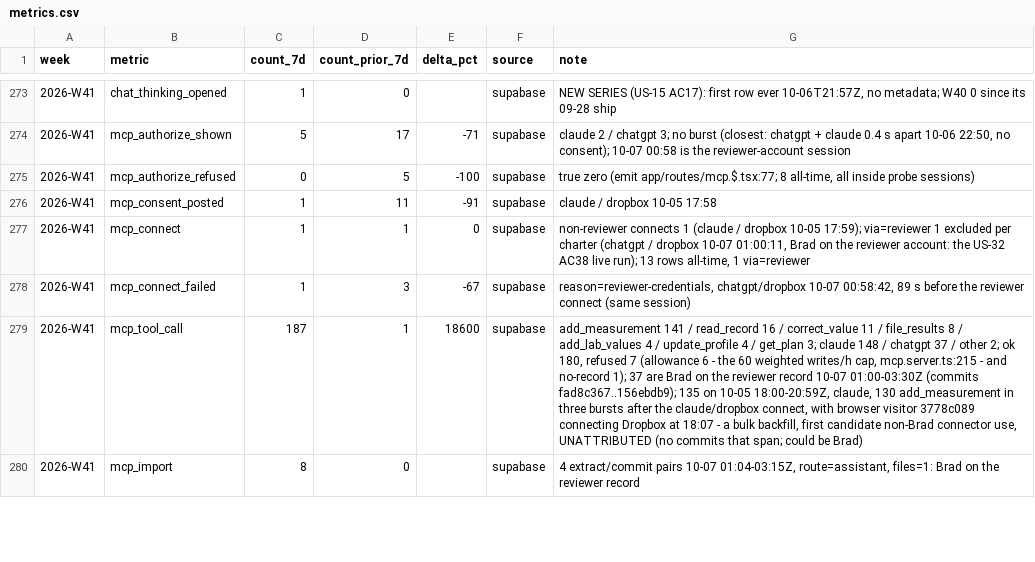
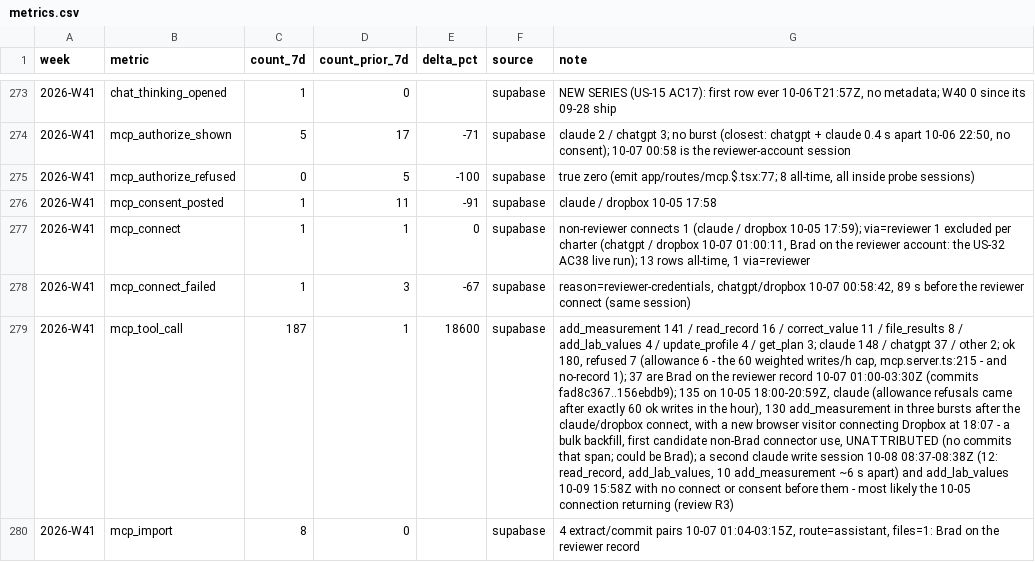
Before and after one commit to DrBradStanfield/roadmap, a CSV file: docs/loops/product-health/metrics.csv, drawn as a sheet; only a part is shown, gaps mark what is left out; the diff covers the shown part only; the diff names each change by its address in the sheet, - before the commit and + after, or states it on an @@ line.

Commit message:
product-health: weekly report 2026-W41. Adversary R1-R13 fixed (report under cap, W40-repeat refusals, 10-08/10-09 connector return, US-21 RBC wording, visitor-id prefix dropped from metrics notes, success signal recounted). Docs only, net production LOC 0. Swept: all uncommitted changes (this run's files only).

```diff
--- a/docs/loops/product-health/metrics.csv
+++ b/docs/loops/product-health/metrics.csv
-G279 (note): …10-05 18:00-20:59Z, claude, 130 add_measurement in three bursts after the claude/dropbox connect, with browser visitor 3778c089 connecting Dropbox at 18:07 - a bulk backfill, first candidate non-Brad connector use, UNATTRIBUTED (no commits that span; could be Brad)
+G279 (note): …10-05 18:00-20:59Z, claude (allowance refusals came after exactly 60 ok writes in the hour), 130 add_measurement in three bursts after the claude/dropbox connect, with a new browser visitor connecting Dropbox at 18:07 - a bulk backfill, first candidate non-Brad connector use, UNATTRIBUTED (no commits that span; could be Brad); a second claude write session 10-08 08:37-08:38Z (12: read_record, add_lab_values, 10 add_measurement ~6 s apart) and add_lab_values 10-09 15:58Z with no connect or consent before them - most likely the 10-05 connection returning (review R3)
```
Also changed, not shown: 4 edited cells elsewhere in this file, 3 other files.
